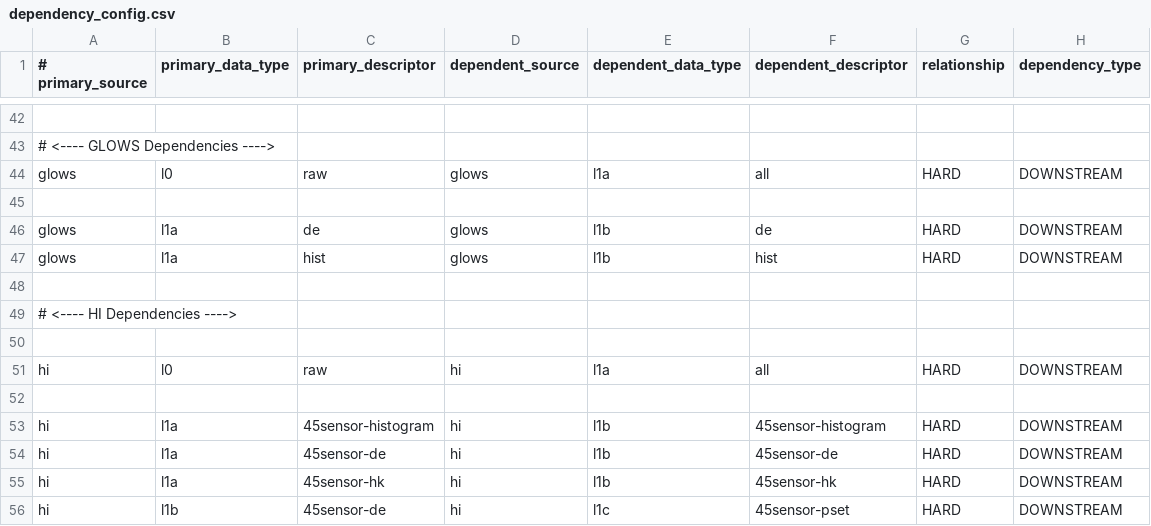
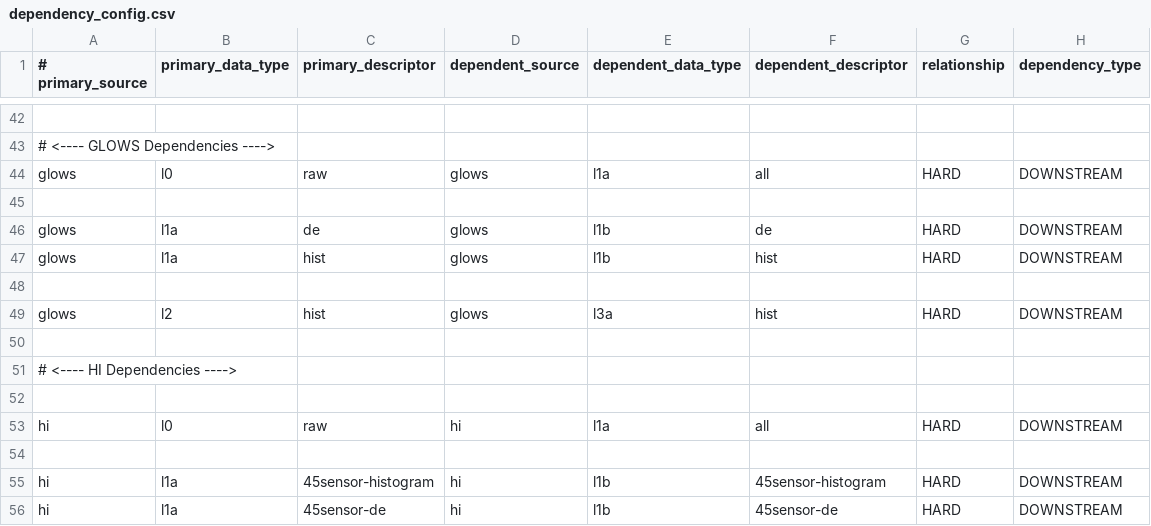
Before and after one commit to tech3371/sds-data-manager, a CSV file: sds_data_manager/lambda_code/SDSCode/pipeline_lambdas/dependency_config.csv, drawn as a sheet; only a part is shown, gaps mark what is left out; the shorter side is filled out with more unchanged rows.

Commit message:
Add GLOWS L2 as a dependency for L3a GLOWS processing (#408)
- Update dependency_config.csv

Co-authored-by: Menlo Innovations - CAVA Project <harrison@menloinnovations.com>

```diff
--- a/sds_data_manager/lambda_code/SDSCode/pipeline_lambdas/dependency_config.csv
+++ b/sds_data_manager/lambda_code/SDSCode/pipeline_lambdas/dependency_config.csv
@@ -48,2 +48,4 @@ glows, l1a, hist, glows, l1b, hist, HARD, DOWNSTREAM
 
+glows, l2, hist, glows, l3a, hist, HARD, DOWNSTREAM
+
 # <---- HI Dependencies ---->
```
